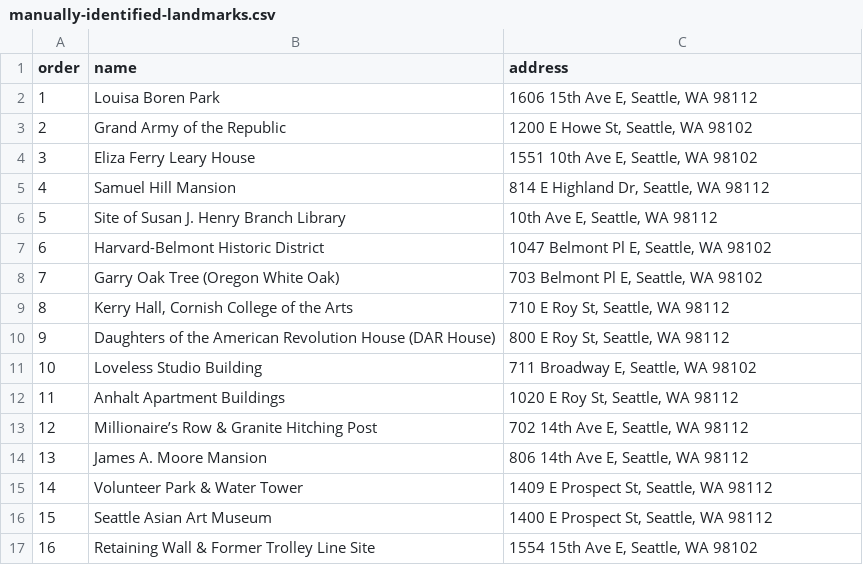
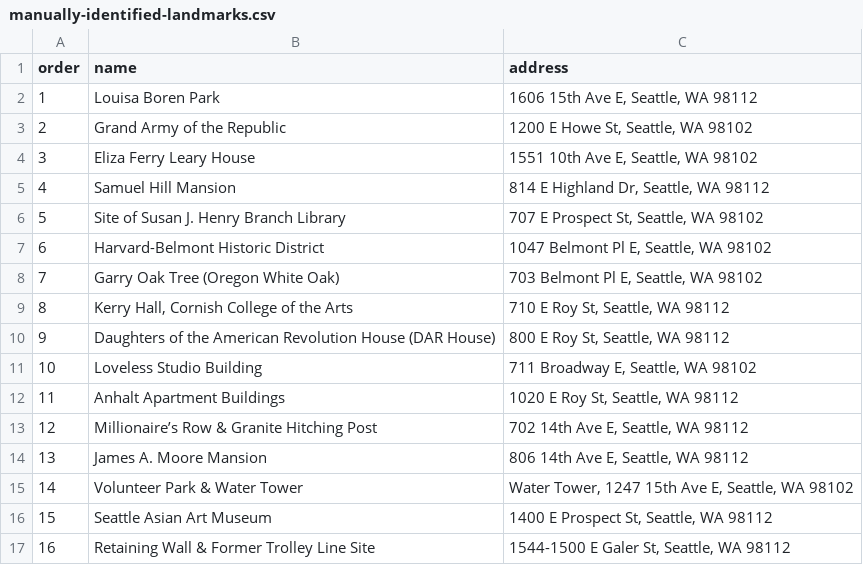
Before and after one commit to yiyansun/GeoAI, a CSV file: labs/lab06/manually-identified-landmarks.csv, drawn as a sheet.

Commit message:
Update manually-identified-landmarks.csv

```diff
--- a/labs/lab06/manually-identified-landmarks.csv
+++ b/labs/lab06/manually-identified-landmarks.csv
@@ -5,3 +5,3 @@ order,name,address
 4,Samuel Hill Mansion,"814 E Highland Dr, Seattle, WA 98112"
-5,Site of Susan J. Henry Branch Library,"10th Ave E, Seattle, WA 98112"
+5,Site of Susan J. Henry Branch Library,"707 E Prospect St, Seattle, WA 98102"
 6,Harvard-Belmont Historic District,"1047 Belmont Pl E, Seattle, WA 98102"
@@ -14,4 +14,4 @@ order,name,address
 13,James A. Moore Mansion,"806 14th Ave E, Seattle, WA 98112"
-14,Volunteer Park & Water Tower,"1409 E Prospect St, Seattle, WA 98112"
+14,Volunteer Park & Water Tower,"Water Tower, 1247 15th Ave E, Seattle, WA 98102"
 15,Seattle Asian Art Museum,"1400 E Prospect St, Seattle, WA 98112"
-16,Retaining Wall & Former Trolley Line Site,"1554 15th Ave E, Seattle, WA 98102"
+16,Retaining Wall & Former Trolley Line Site,"1544-1500 E Galer St, Seattle, WA 98112"
```
